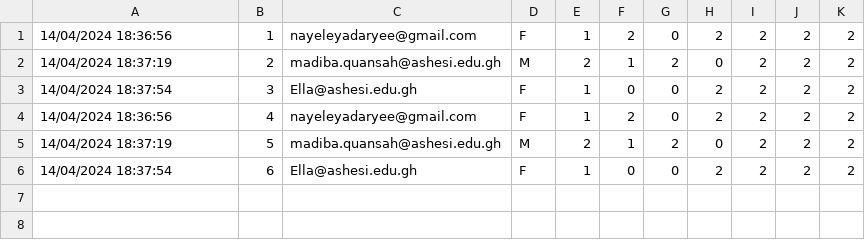
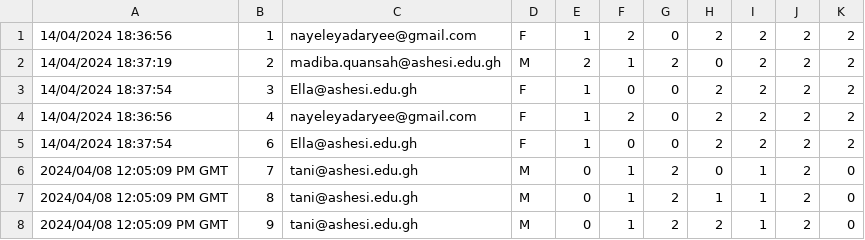
Before and after one commit to nignig0/Roommate-Matching-System, a CSV file: OOP Project Form (Responses) - Form responses 1.csv, drawn as a sheet.

```diff
--- a/OOP Project Form (Responses) - Form responses 1.csv
+++ b/OOP Project Form (Responses) - Form responses 1.csv
@@ -4,3 +4,5 @@
 14/04/2024 18:36:56,4,nayeleyadaryee@gmail.com,F,1,2,0,2,2,2,2
-14/04/2024 18:37:19,5,madiba.quansah@ashesi.edu.gh,M,2,1,2,0,2,2,2
 14/04/2024 18:37:54,6,Ella@ashesi.edu.gh,F,1,0,0,2,2,2,2
+2024/04/08 12:05:09 PM GMT,7,tani@ashesi.edu.gh,M,0,1,2,0,1,2,0
+2024/04/08 12:05:09 PM GMT,8,tani@ashesi.edu.gh,M,0,1,2,1,1,2,0
+2024/04/08 12:05:09 PM GMT,9,tani@ashesi.edu.gh,M,0,1,2,2,1,2,0
```
Also changed, not shown: 2 other files.
